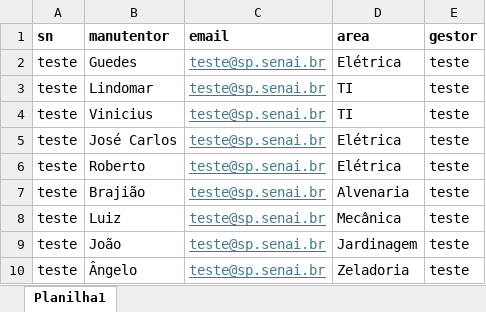
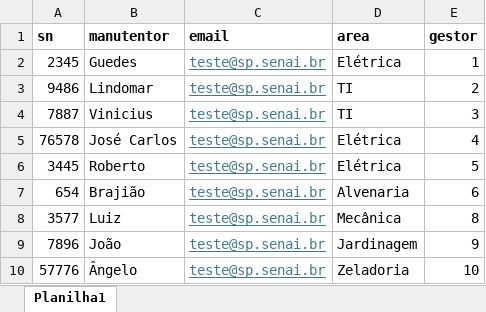
Before and after one commit to larialvesg/escola-senai, an Excel workbook: backend/backend/media/Manutentores.xlsx, sheet Planilha1, drawn as a sheet; values as stored, in another font and other column widths than the file's, no borders; the diff names each change by its address in the sheet, - before the commit and + after, or states it on an @@ line.

```diff
--- a/backend/backend/media/Manutentores.xlsx (sheet Planilha1)
+++ b/backend/backend/media/Manutentores.xlsx (sheet Planilha1)
-A2 (sn): teste
+A2 (sn): 2345
-E2 (gestor): teste
+E2 (gestor): 1
-A3 (sn): teste
+A3 (sn): 9486
-E3 (gestor): teste
+E3 (gestor): 2
-A4 (sn): teste
+A4 (sn): 7887
-E4 (gestor): teste
+E4 (gestor): 3
-A5 (sn): teste
+A5 (sn): 76578
-E5 (gestor): teste
+E5 (gestor): 4
-A6 (sn): teste
+A6 (sn): 3445
-E6 (gestor): teste
+E6 (gestor): 5
-A7 (sn): teste
+A7 (sn): 654
-E7 (gestor): teste
+E7 (gestor): 6
-A8 (sn): teste
+A8 (sn): 3577
-E8 (gestor): teste
+E8 (gestor): 8
-A9 (sn): teste
+A9 (sn): 7896
-E9 (gestor): teste
+E9 (gestor): 9
-A10 (sn): teste
+A10 (sn): 57776
-E10 (gestor): teste
+E10 (gestor): 10
```
Also changed, not shown: 24 other files.
